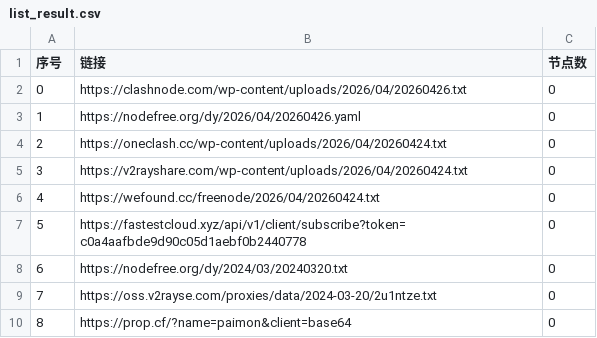
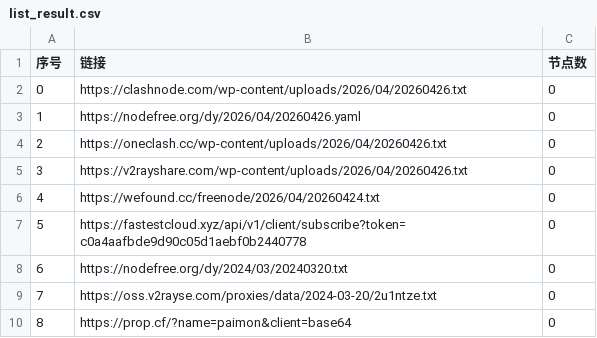
Before and after one commit to xfxx2022/AutoMergePublicNodes, a CSV file: list_result.csv, drawn as a sheet; only a part is shown.

```diff
--- a/list_result.csv
+++ b/list_result.csv
@@ -3,4 +3,4 @@
 1,https://nodefree.org/dy/2026/04/20260426.yaml,0
-2,https://oneclash.cc/wp-content/uploads/2026/04/20260424.txt,0
-3,https://v2rayshare.com/wp-content/uploads/2026/04/20260424.txt,0
+2,https://oneclash.cc/wp-content/uploads/2026/04/20260426.txt,0
+3,https://v2rayshare.com/wp-content/uploads/2026/04/20260426.txt,0
 4,https://wefound.cc/freenode/2026/04/20260424.txt,0
```
Also changed, not shown: 4 other files.
